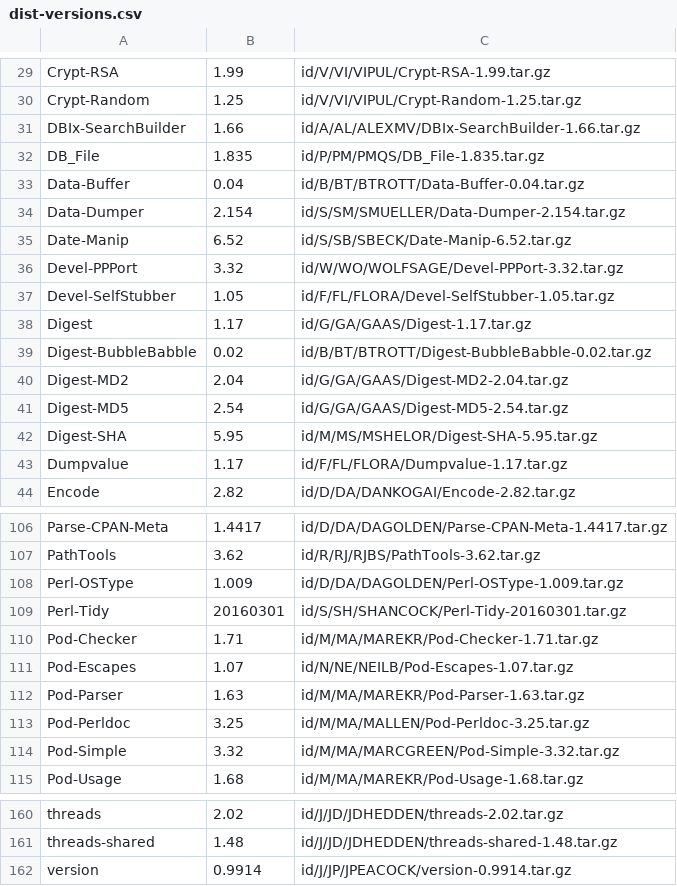
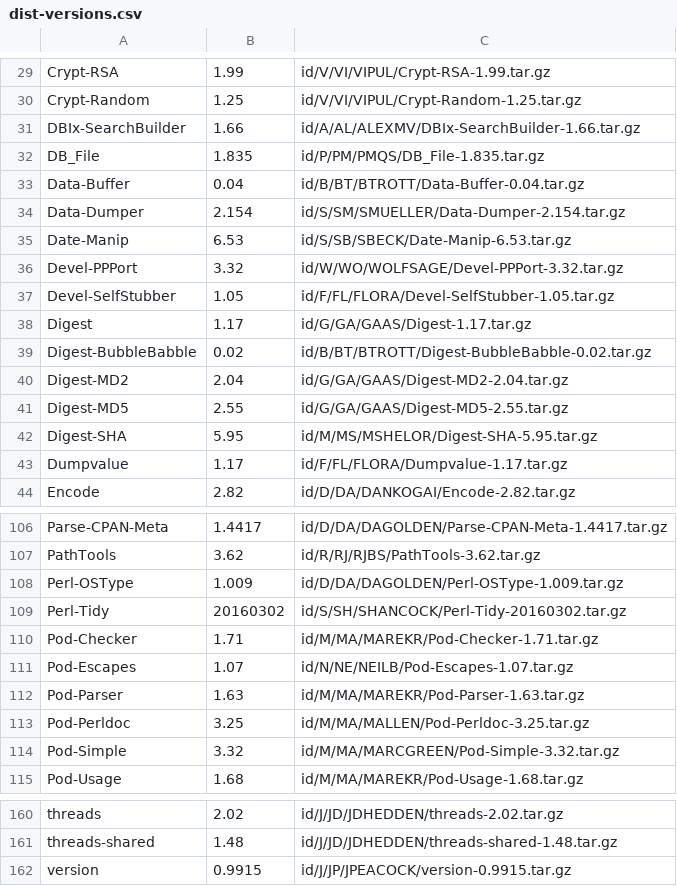
Before and after one commit to kentnl/Gentoo-Util-VirtualDepend, a CSV file: share/dist-versions.csv, drawn as a sheet; only a part is shown, gaps mark what is left out.

```diff
--- a/share/dist-versions.csv
+++ b/share/dist-versions.csv
@@ -34,3 +34,3 @@ Data-Buffer,0.04,id/B/BT/BTROTT/Data-Buffer-0.04.tar.gz
 Data-Dumper,2.154,id/S/SM/SMUELLER/Data-Dumper-2.154.tar.gz
-Date-Manip,6.52,id/S/SB/SBECK/Date-Manip-6.52.tar.gz
+Date-Manip,6.53,id/S/SB/SBECK/Date-Manip-6.53.tar.gz
 Devel-PPPort,3.32,id/W/WO/WOLFSAGE/Devel-PPPort-3.32.tar.gz
@@ -40,3 +40,3 @@ Digest-BubbleBabble,0.02,id/B/BT/BTROTT/Digest-BubbleBabble-0.02.tar.gz
 Digest-MD2,2.04,id/G/GA/GAAS/Digest-MD2-2.04.tar.gz
-Digest-MD5,2.54,id/G/GA/GAAS/Digest-MD5-2.54.tar.gz
+Digest-MD5,2.55,id/G/GA/GAAS/Digest-MD5-2.55.tar.gz
 Digest-SHA,5.95,id/M/MS/MSHELOR/Digest-SHA-5.95.tar.gz
@@ -108,3 +108,3 @@ PathTools,3.62,id/R/RJ/RJBS/PathTools-3.62.tar.gz
 Perl-OSType,1.009,id/D/DA/DAGOLDEN/Perl-OSType-1.009.tar.gz
-Perl-Tidy,20160301,id/S/SH/SHANCOCK/Perl-Tidy-20160301.tar.gz
+Perl-Tidy,20160302,id/S/SH/SHANCOCK/Perl-Tidy-20160302.tar.gz
 Pod-Checker,1.71,id/M/MA/MAREKR/Pod-Checker-1.71.tar.gz
@@ -161,2 +161,2 @@ threads,2.02,id/J/JD/JDHEDDEN/threads-2.02.tar.gz
 threads-shared,1.48,id/J/JD/JDHEDDEN/threads-shared-1.48.tar.gz
-version,0.9914,id/J/JP/JPEACOCK/version-0.9914.tar.gz
+version,0.9915,id/J/JP/JPEACOCK/version-0.9915.tar.gz
```
Also changed, not shown: share/module-to-gentoo.csv, share/module-versions.csv, 1 other file.
